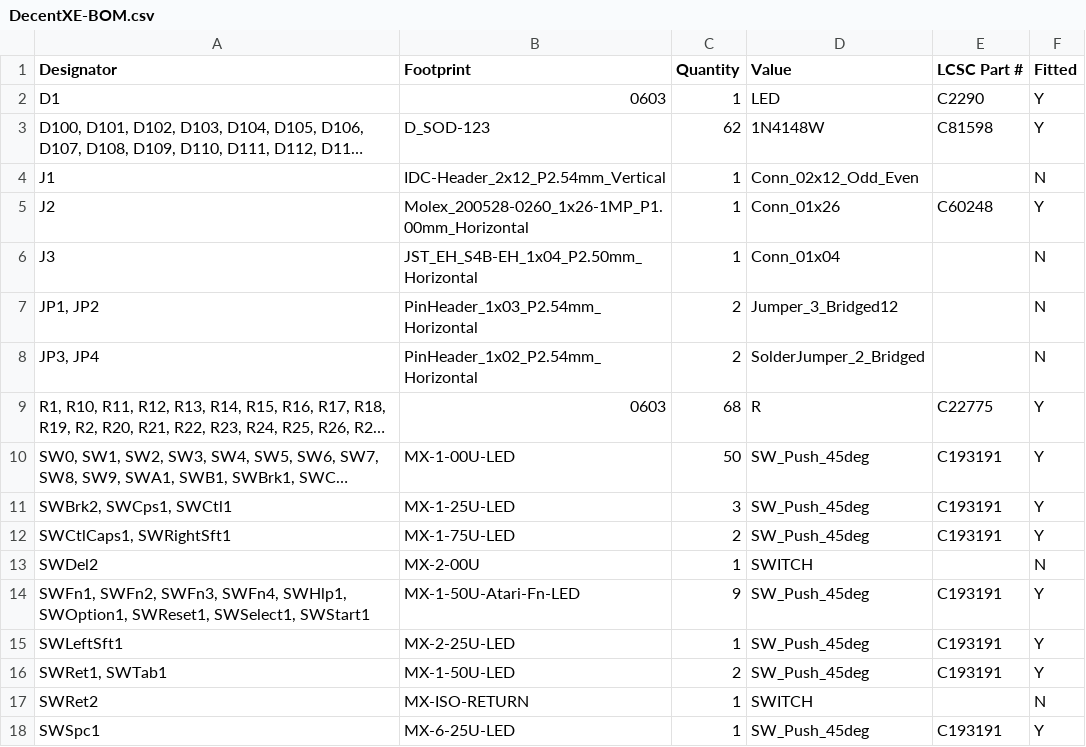
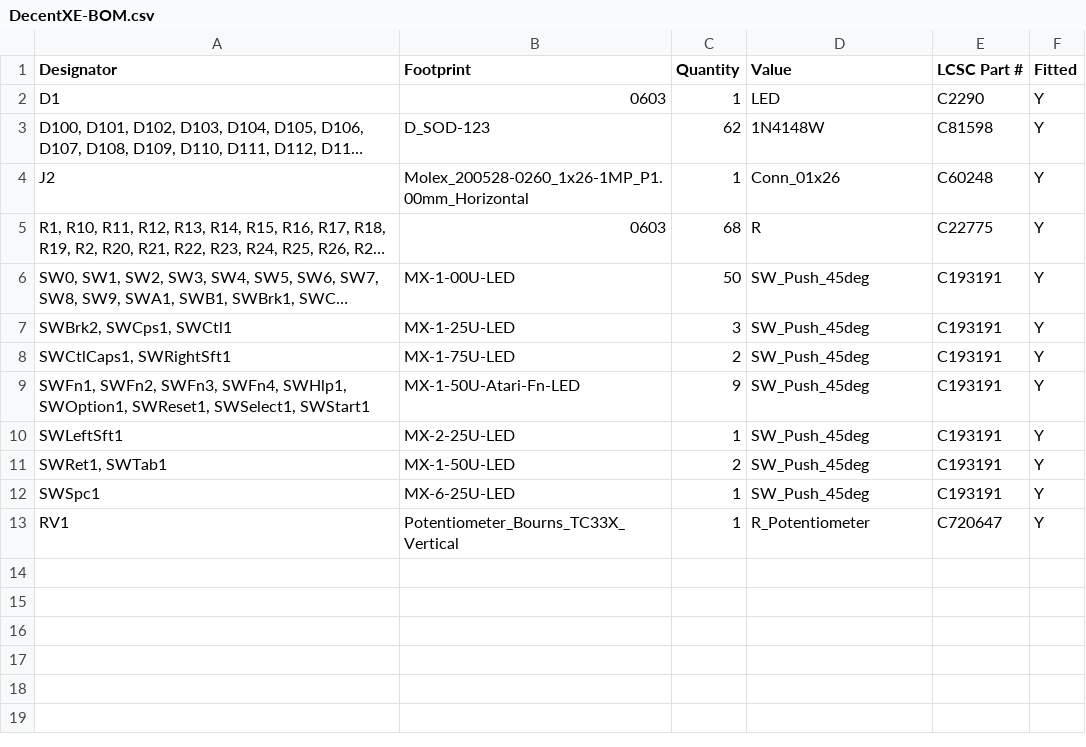
Before and after one commit to bleroy/3d-junkyard, a CSV file: Atari130MX/Fabrication/DecentXE-BOM.csv, drawn as a sheet; long unchanged cells end in …; removed rows and columns are numbered as before the commit, all else as after; the diff names each change by its address in the sheet, - before the commit and + after, or states it on an @@ line.

```diff
--- a/Atari130MX/Fabrication/DecentXE-BOM.csv
+++ b/Atari130MX/Fabrication/DecentXE-BOM.csv
-row 4: J1 | IDC-Header_2x12_P2.54mm_Vertical | 1 | Conn_02x12_Odd_Even |  | N
-row 6: J3 | JST_EH_S4B-EH_1x04_P2.50mm_Horizontal | 1 | Conn_01x04 |  | N
-row 7: JP1, JP2 | PinHeader_1x03_P2.54mm_Horizontal | 2 | Jumper_3_Bridged12 |  | N
-row 8: JP3, JP4 | PinHeader_1x02_P2.54mm_Horizontal | 2 | SolderJumper_2_Bridged |  | N
-row 13: SWDel2 | MX-2-00U | 1 | SWITCH |  | N
-row 17: SWRet2 | MX-ISO-RETURN | 1 | SWITCH |  | N
+row 13: RV1 | Potentiometer_Bourns_TC33X_Vertical | 1 | R_Potentiometer | C720647 | Y
```
Also changed, not shown: Atari130MX/Fabrication/DecentXE-positions.csv, 28 other files.
